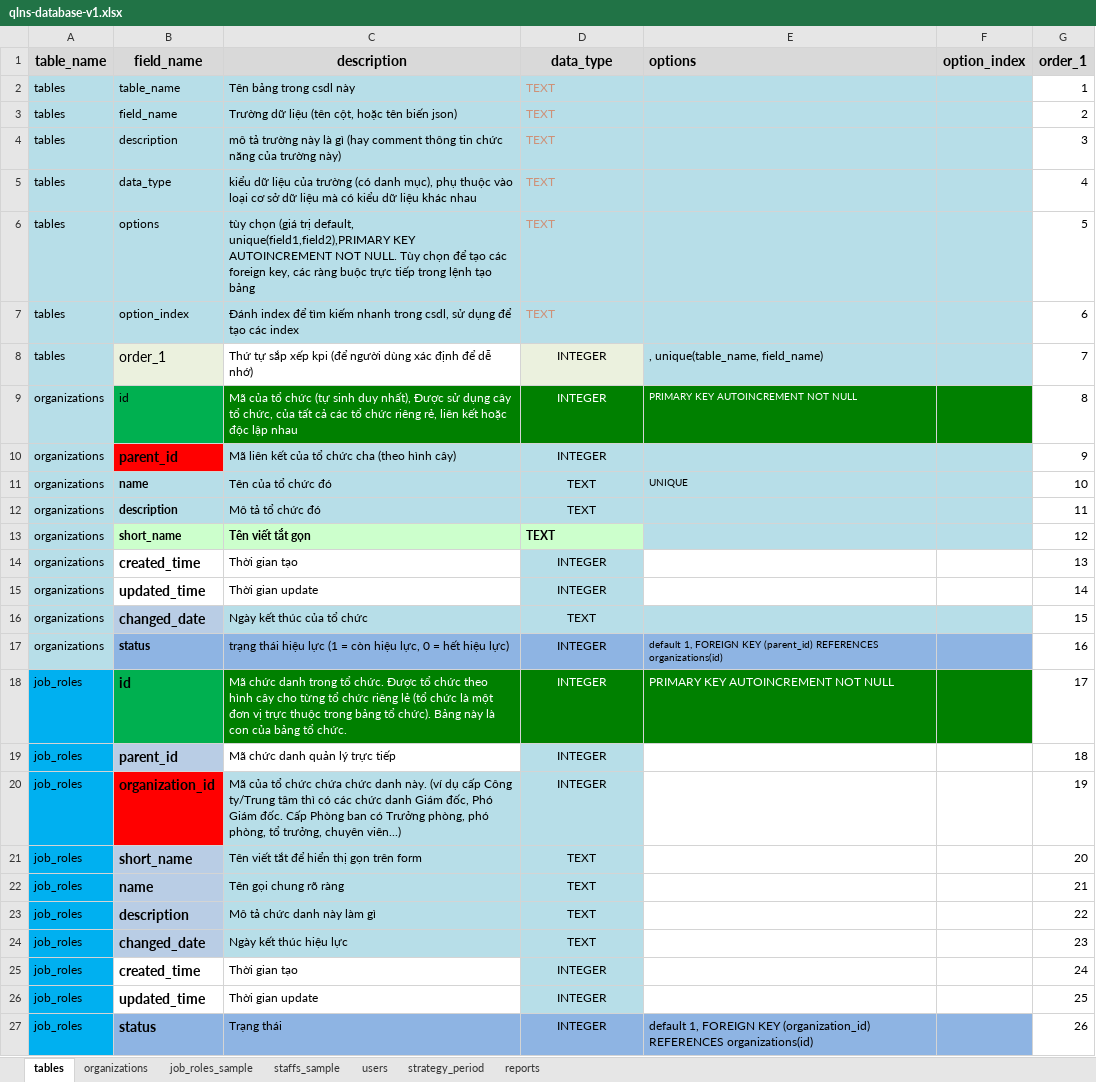
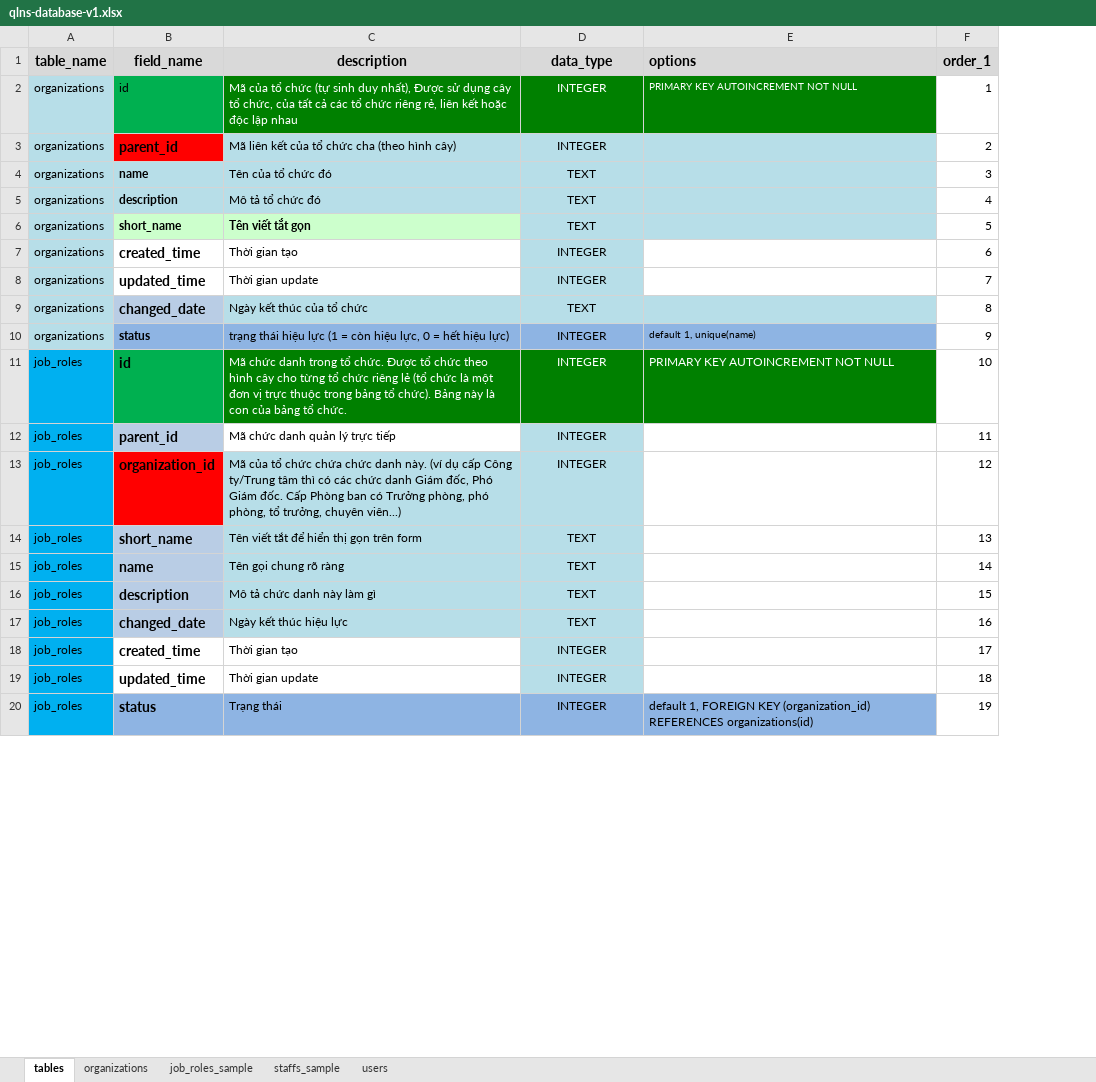
Before and after one commit to nvdinh185/node4-qlns, an Excel workbook: db/excel/qlns-database-v1.xlsx, sheet tables, drawn as a sheet; only a part is shown; values as stored, in another font and other column widths than the file's, no borders; removed rows and columns are numbered as before the commit, all else as after; the diff covers the shown part only; the diff names each change by its address in the sheet, - before the commit and + after, or states it on an @@ line.

```diff
--- a/db/excel/qlns-database-v1.xlsx (sheet tables)
+++ b/db/excel/qlns-database-v1.xlsx (sheet tables)
-sheet tab: strategy_period
-sheet tab: reports
-column F (option_index), empty
-row 2: tables | table_name | Tên bảng trong csdl này | TEXT |  |  | 1
-row 3: tables | field_name | Trường dữ liệu (tên cột, hoặc tên biến json) | TEXT |  |  | 2
-row 4: tables | description | mô tả trường này là gì (hay comment thông tin chức năng của trường này) | TEXT |  |  | 3
-row 5: tables | data_type | kiểu dữ liệu của trường (có danh mục), phụ thuộc vào loại cơ sở dữ liệu mà có kiểu dữ liệu khác nhau | TEXT |  |  | 4
-row 6: tables | options | tùy chọn (giá trị default, unique(field1,field2),PRIMARY KEY AUTOINCREMENT NOT NULL. Tùy chọn để tạo các foreign key, các ràng buộc trực tiếp trong lệnh tạo bảng | TEXT |  |  | 5
-row 7: tables | option_index | Đánh index để tìm kiếm nhanh trong csdl, sử dụng để tạo các index | TEXT |  |  | 6
-row 8: tables | order_1 | Thứ tự sắp xếp kpi (để người dùng xác định để dễ nhớ) | INTEGER | , unique(table_name, field_name) |  | 7
-F2 (order_1): 8
+F2 (order_1): 1
-F3 (order_1): 9
+F3 (order_1): 2
-E4 (options): UNIQUE
+E4 (options): (empty)
-F4 (order_1): 10
+F4 (order_1): 3
-F5 (order_1): 11
+F5 (order_1): 4
@@ D6 fill: #CCFFCC → #B7DEE8, bold: on → off, alignment: left → center @@
-F6 (order_1): 12
+F6 (order_1): 5
-F7 (order_1): 13
+F7 (order_1): 6
-F8 (order_1): 14
+F8 (order_1): 7
-F9 (order_1): 15
+F9 (order_1): 8
-E10 (options): default 1, FOREIGN KEY (parent_id) REFERENCES organizations(id)
+E10 (options): default 1, unique(name)
-F10 (order_1): 16
+F10 (order_1): 9
-F11 (order_1): 17
+F11 (order_1): 10
-F12 (order_1): 18
+F12 (order_1): 11
-F13 (order_1): 19
+F13 (order_1): 12
-F14 (order_1): 20
+F14 (order_1): 13
-F15 (order_1): 21
+F15 (order_1): 14
-F16 (order_1): 22
+F16 (order_1): 15
-F17 (order_1): 23
+F17 (order_1): 16
-F18 (order_1): 24
+F18 (order_1): 17
-F19 (order_1): 25
+F19 (order_1): 18
-F20 (order_1): 26
+F20 (order_1): 19
```
Also changed, not shown: 42 removed rows and 35 edited cells elsewhere in this sheet, 9 other files.
